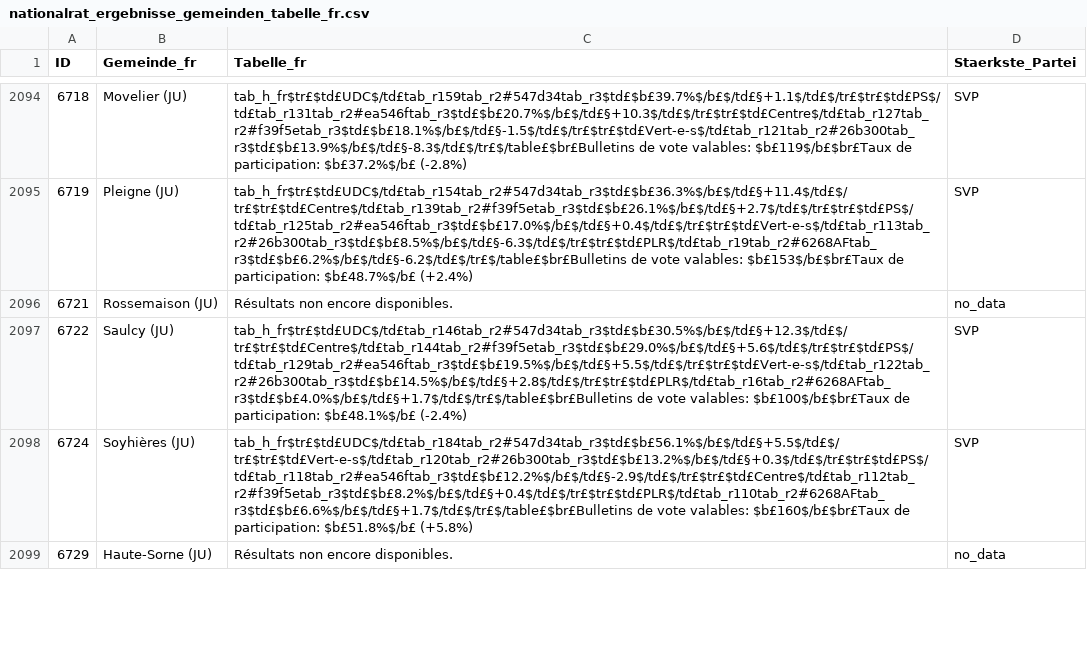
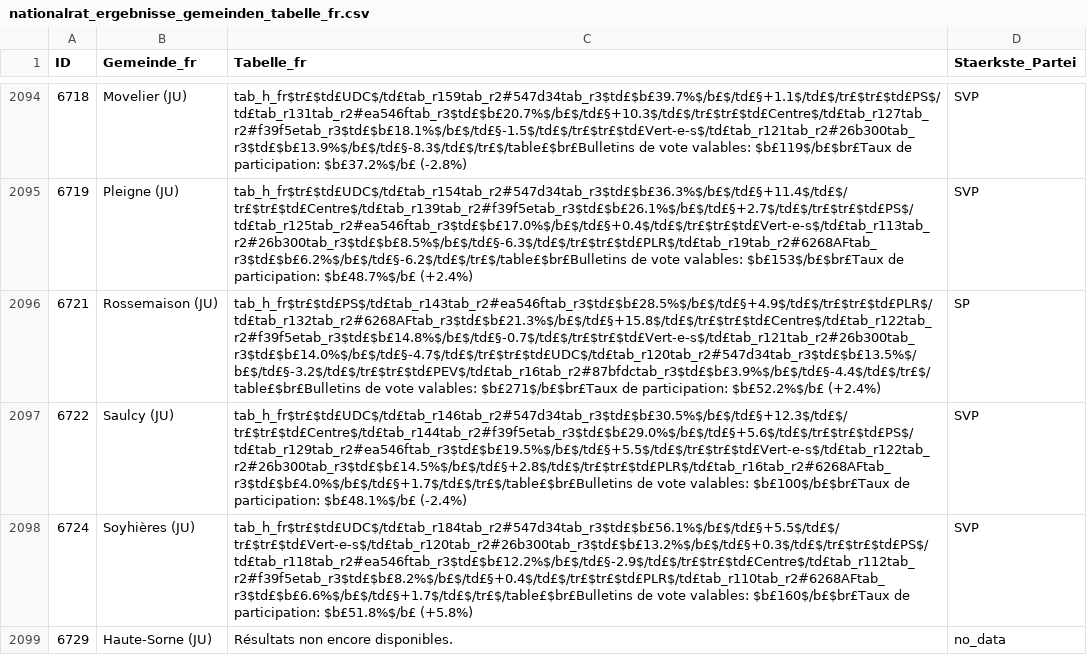
Before and after one commit to awp-finanznachrichten/sda_eidgenoessische_wahlen_datafeed, a CSV file: Output/nationalrat_ergebnisse_gemeinden_tabelle_fr.csv, drawn as a sheet; only a part is shown, gaps mark what is left out; the diff covers the shown part only; the diff names each change by its address in the sheet, - before the commit and + after, or states it on an @@ line.

```diff
--- a/Output/nationalrat_ergebnisse_gemeinden_tabelle_fr.csv
+++ b/Output/nationalrat_ergebnisse_gemeinden_tabelle_fr.csv
-C2096 (Tabelle_fr): Résultats non encore disponibles.
+C2096 (Tabelle_fr): tab_h_fr$tr£$td£PS$/td£tab_r143tab_r2#ea546ftab_r3$td£$b£28.5%$/b£$/td£§+4.9$/td£$/tr£$tr£$td£PLR$/td£tab_r132tab_r2#6268AFtab_r3$td£$b£21.3%$/b£$/td£§+15.8$/td£$/tr£$tr£$td£Centre$/td£tab_r122tab_r2#f39f5etab_r3$td£$b£14.8%$/b£$/td£§-0.7$/td£$/tr£$tr£$td£Vert-e-s$/td£tab_r121tab_r2#26b300tab_r3$td£$b£14.0%$/b£$/td£§-4.7$/td£$/tr£$tr£$td£UDC$/td£tab_r120tab_r2#547d34tab_r3$td£$b£13.5%$/b£$/td£§-3.2$/td£$/tr£$tr£$td£PEV$/td£tab_r16tab_r2#87bfdctab_r3$td£$b£3.9%$/b£$/td£§-4.4$/td£$/tr£$/table£$br£Bulletins de vote valables: $b£271$/b£$br£Taux de participation: $b£52.2%$/b£ (+2.4%)
-D2096 (Staerkste_Partei): no_data
+D2096 (Staerkste_Partei): SP
```
Also changed, not shown: 8 edited cells elsewhere in this file, Output/nationalrat_ergebnisse_gemeinden_tabelle_de.csv, Output/nationalrat_ergebnisse_gemeinden_tabelle_it.csv, 7 other files.
